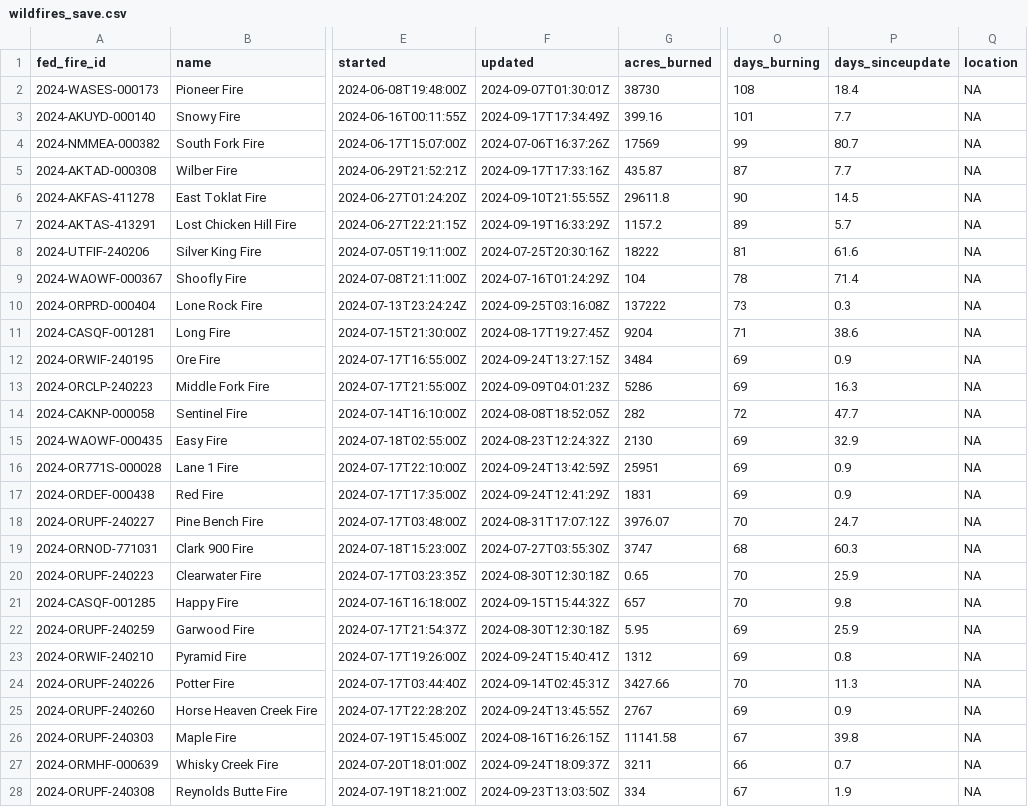
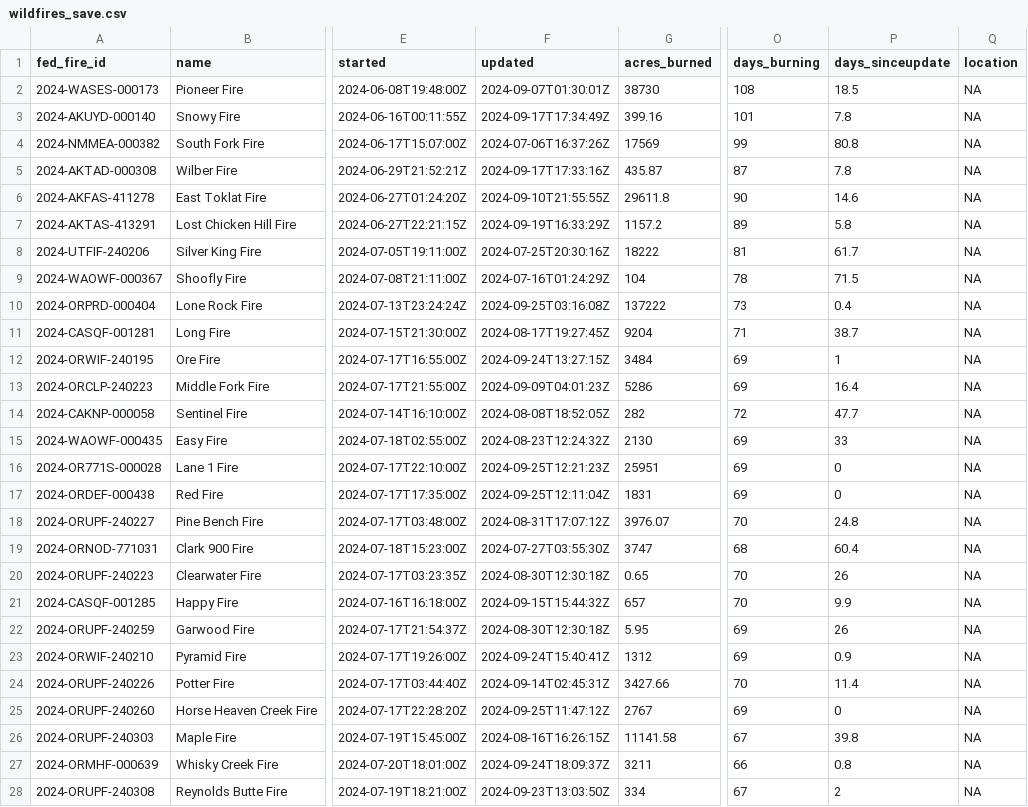
Before and after one commit to cbs-news-data/wildfire_watch, a CSV file: data/wildfires_save.csv, drawn as a sheet; only a part is shown, gaps mark what is left out; the diff covers the shown part only; the diff names each change by its address in the sheet, - before the commit and + after, or states it on an @@ line.

Commit message:
Wildfires data updated!

```diff
--- a/data/wildfires_save.csv
+++ b/data/wildfires_save.csv
-P2 (days_sinceupdate): 18.4
+P2 (days_sinceupdate): 18.5
-P3 (days_sinceupdate): 7.7
+P3 (days_sinceupdate): 7.8
-P4 (days_sinceupdate): 80.7
+P4 (days_sinceupdate): 80.8
-P5 (days_sinceupdate): 7.7
+P5 (days_sinceupdate): 7.8
-P6 (days_sinceupdate): 14.5
+P6 (days_sinceupdate): 14.6
-P7 (days_sinceupdate): 5.7
+P7 (days_sinceupdate): 5.8
-P8 (days_sinceupdate): 61.6
+P8 (days_sinceupdate): 61.7
-P9 (days_sinceupdate): 71.4
+P9 (days_sinceupdate): 71.5
-P10 (days_sinceupdate): 0.3
+P10 (days_sinceupdate): 0.4
-P11 (days_sinceupdate): 38.6
+P11 (days_sinceupdate): 38.7
-P12 (days_sinceupdate): 0.9
+P12 (days_sinceupdate): 1
-P13 (days_sinceupdate): 16.3
+P13 (days_sinceupdate): 16.4
-P15 (days_sinceupdate): 32.9
+P15 (days_sinceupdate): 33
-F16 (updated): 2024-09-24T13:42:59Z
+F16 (updated): 2024-09-25T12:21:23Z
-P16:P17 (days_sinceupdate): 0.9
+P16:P17 (days_sinceupdate): 0
-F17 (updated): 2024-09-24T12:41:29Z
+F17 (updated): 2024-09-25T12:11:04Z
-P18 (days_sinceupdate): 24.7
+P18 (days_sinceupdate): 24.8
-P19 (days_sinceupdate): 60.3
+P19 (days_sinceupdate): 60.4
-P20 (days_sinceupdate): 25.9
+P20 (days_sinceupdate): 26
-P21 (days_sinceupdate): 9.8
+P21 (days_sinceupdate): 9.9
-P22 (days_sinceupdate): 25.9
+P22 (days_sinceupdate): 26
-P23 (days_sinceupdate): 0.8
+P23 (days_sinceupdate): 0.9
-P24 (days_sinceupdate): 11.3
+P24 (days_sinceupdate): 11.4
-F25 (updated): 2024-09-24T13:45:55Z
+F25 (updated): 2024-09-25T11:47:12Z
-P25 (days_sinceupdate): 0.9
+P25 (days_sinceupdate): 0
-P27 (days_sinceupdate): 0.7
+P27 (days_sinceupdate): 0.8
-P28 (days_sinceupdate): 1.9
+P28 (days_sinceupdate): 2
```
Also changed, not shown: 164 edited cells elsewhere in this file, data/wildfires_datawrapper_save.csv, 3 other files.
